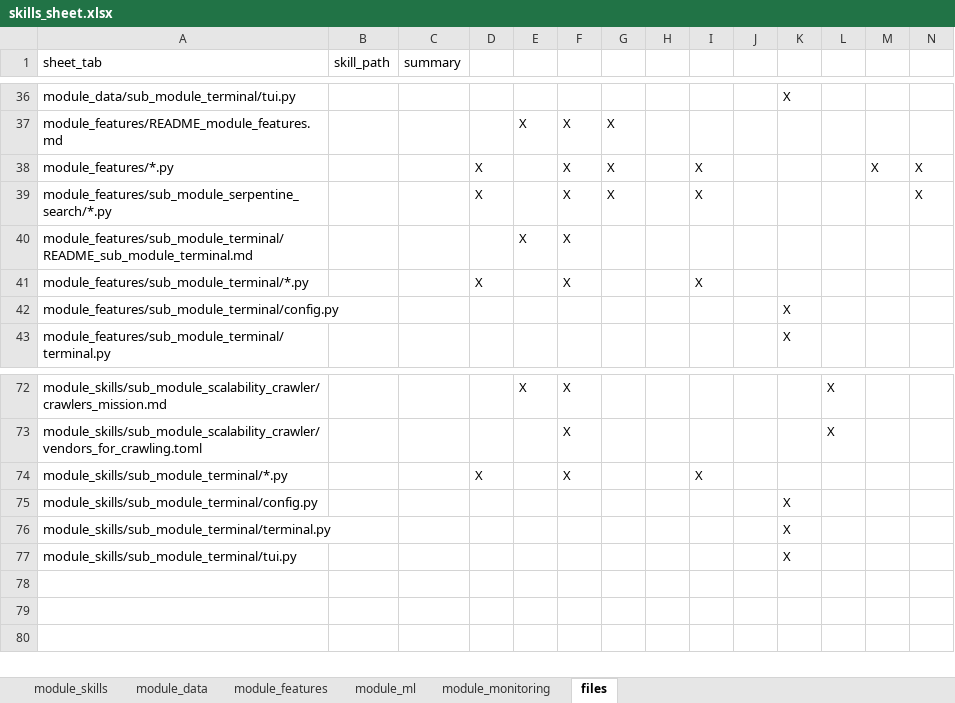
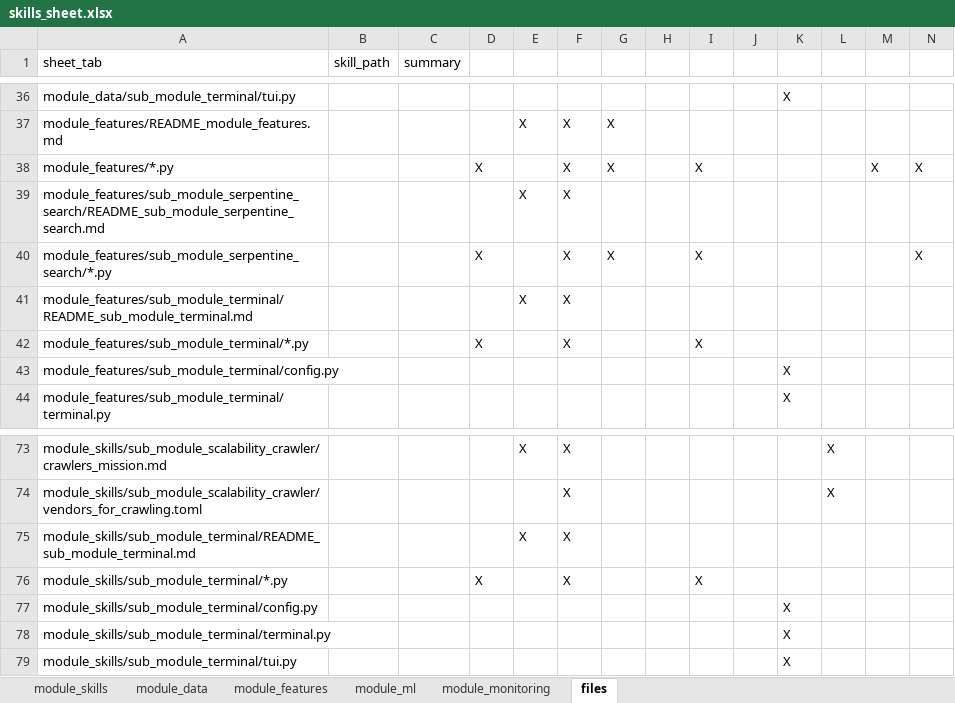
Before and after one commit to flak92/LIORA-MLOps-Portfolio, an Excel workbook: module_skills/skills_sheet.xlsx, sheet files, drawn as a sheet; only a part is shown, gaps mark what is left out; values as stored, in another font and other column widths than the file's, no borders; rows hold the shown columns only; the diff names each change by its address in the sheet, - before the commit and + after, or states it on an @@ line.

Commit message:
Orient every sub-module by its own README_sub_module_<subject>.md
Five sub-modules had an orientation beside their code and two a section of their
module's, so where a sub-module is explained could not be told from its name. The
serpentine search's part of README_module_features.md moves to
sub_module_serpentine_search/README_sub_module_serpentine_search.md, and the canon
terminal's section of module_skills/README.md to
module_skills/sub_module_terminal/README_sub_module_terminal.md — moved, not rewritten —
each leaving a pointer behind. The grammar row loses "or a section of its module's",
§ The default choice its exception for the canon's terminal, the files matrix marks the
two files as it marks their siblings, and the neutral skills_status.json holds 95 files.

```diff
--- a/module_skills/skills_sheet.xlsx (sheet files)
+++ b/module_skills/skills_sheet.xlsx (sheet files)
+row 39: module_features/sub_module_serpentine_search/README_sub_module_serpentine_search.md |  |  |  | X | X
+row 75: module_skills/sub_module_terminal/README_sub_module_terminal.md |  |  |  | X | X
```
Also changed, not shown: sheet module_skills, 9 other files.
